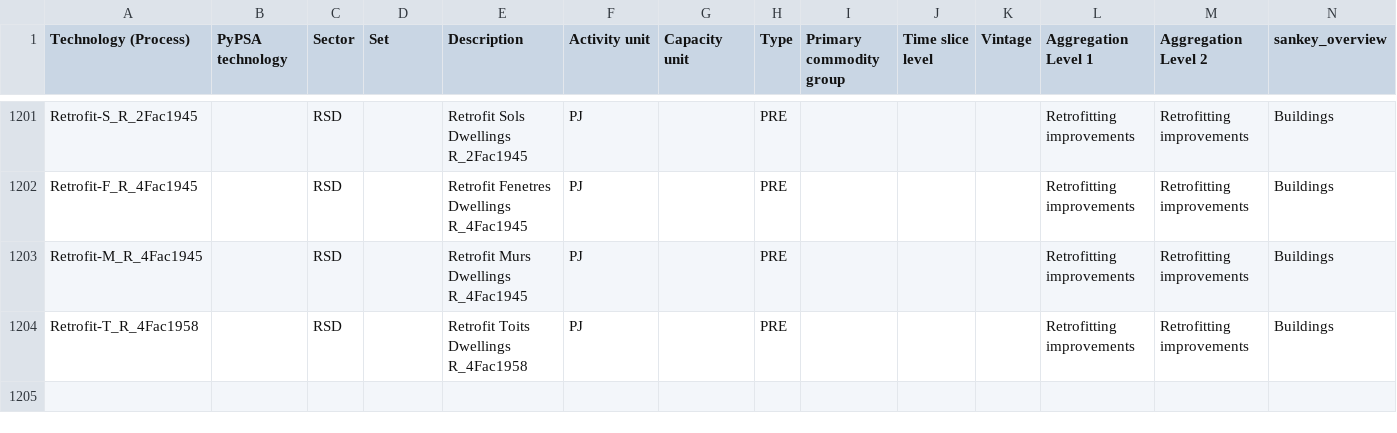
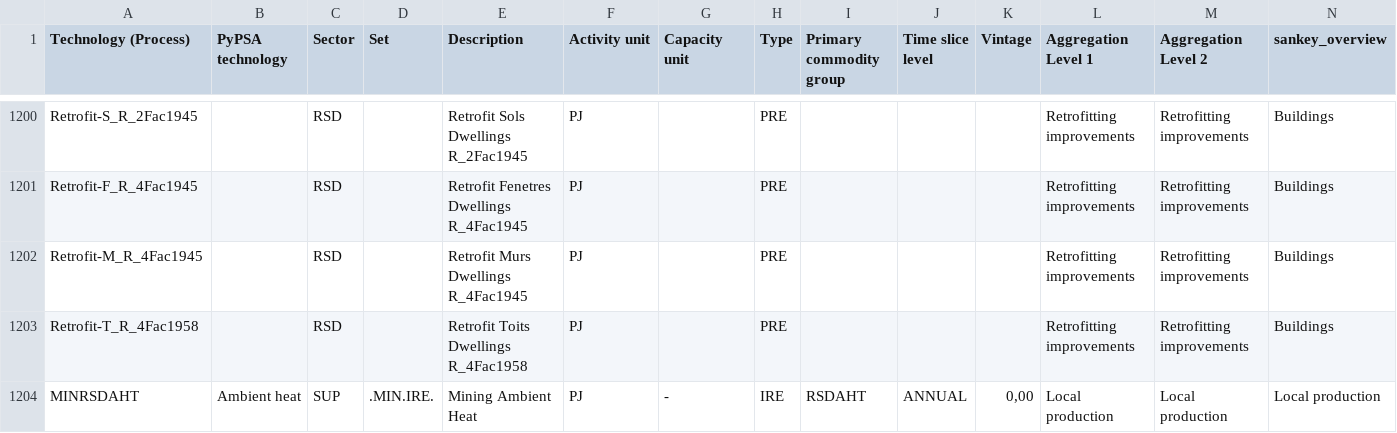
Before and after one commit to IntSusEnergySystems/TIMES_PyPSA, a CSV file: data/mapping_processes.csv, drawn as a sheet; only a part is shown, gaps mark what is left out; rows hold the shown columns only; the diff covers the shown part only; the diff names each change by its address in the sheet, - before the commit and + after, or states it on an @@ line.

```diff
--- a/data/mapping_processes.csv
+++ b/data/mapping_processes.csv
+row 1204: MINRSDAHT | Ambient heat | SUP | .MIN.IRE. | Mining Ambient Heat | PJ | - | IRE | RSDAHT | ANNUAL | 0,00 | Local production | Local production | Local production
```
Also changed, not shown: 1 added row, 1 removed row and 13 edited cells elsewhere in this file, data/mapping_commodities.csv, 5 other files.
